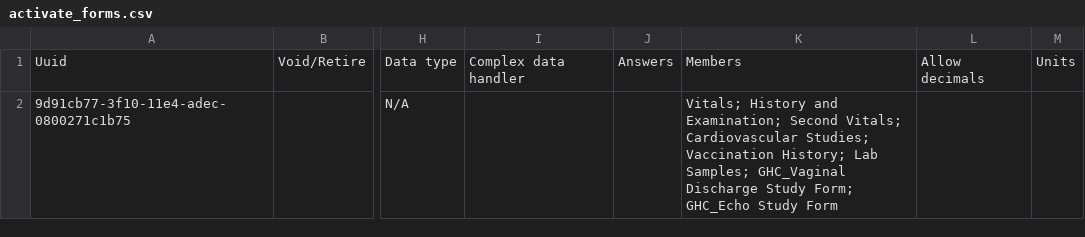
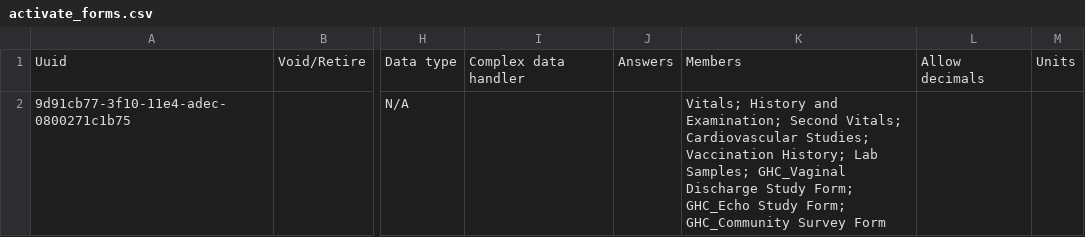
Before and after one commit to globalhealthcoalition/openmrs-config-haiti, a CSV file: configuration/concepts/activate_forms.csv, drawn as a sheet; only a part is shown, gaps mark what is left out; the diff names each change by its address in the sheet, - before the commit and + after, or states it on an @@ line.

```diff
--- a/configuration/concepts/activate_forms.csv
+++ b/configuration/concepts/activate_forms.csv
-K2: …GHC_Echo Study Form
+K2: …GHC_Echo Study Form; GHC_Community Survey Form
```
Also changed, not shown: configuration/concepts/concepts.csv, 1 other file.
